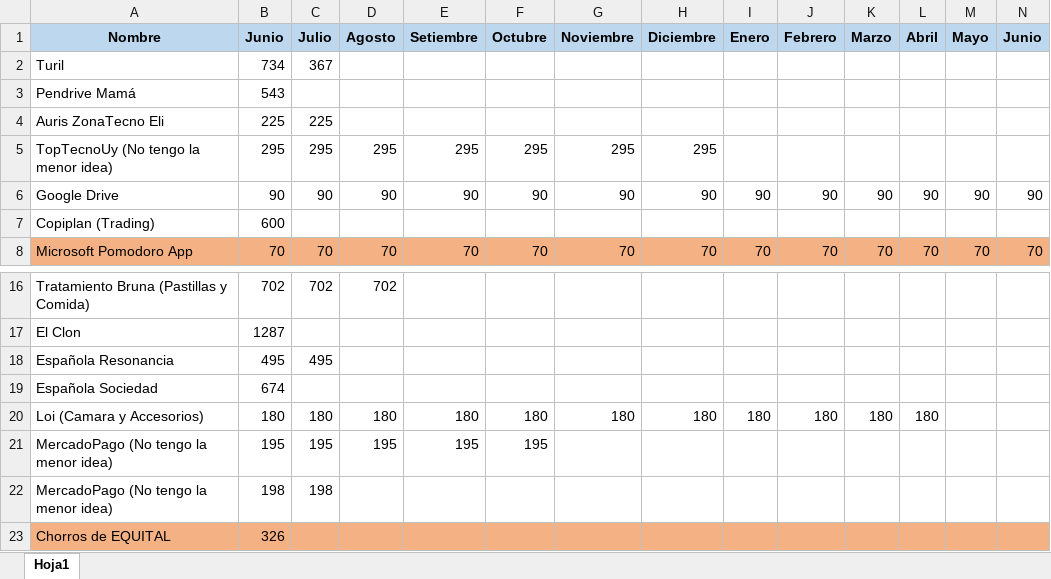
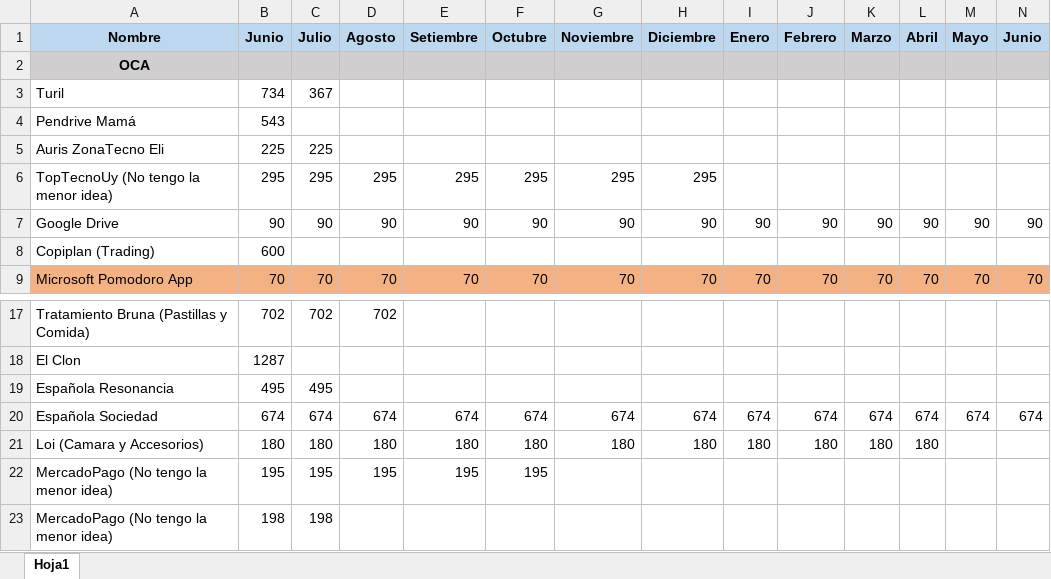
Before and after one commit to EdwardERF/mis-gastos, an Excel workbook: Gastos - Actualizado.xlsx, sheet Hoja1, drawn as a sheet; only a part is shown, gaps mark what is left out; the shorter side is filled out with more unchanged rows; values as stored, in another font and other column widths than the file's, no borders; removed rows and columns are numbered as before the commit, all else as after; the diff covers the shown part only; the diff names each change by its address in the sheet, - before the commit and + after, or states it on an @@ line.

```diff
--- a/Gastos - Actualizado.xlsx (sheet Hoja1)
+++ b/Gastos - Actualizado.xlsx (sheet Hoja1)
+row 2: OCA
-row 19: Española Sociedad | 674
+row 20: Española Sociedad | 674 | 674 | 674 | 674 | 674 | 674 | 674 | 674 | 674 | 674 | 674 | 674 | 674
```
Also changed, not shown: 22 added rows, 3 removed rows and 2 edited cells elsewhere in this sheet.
